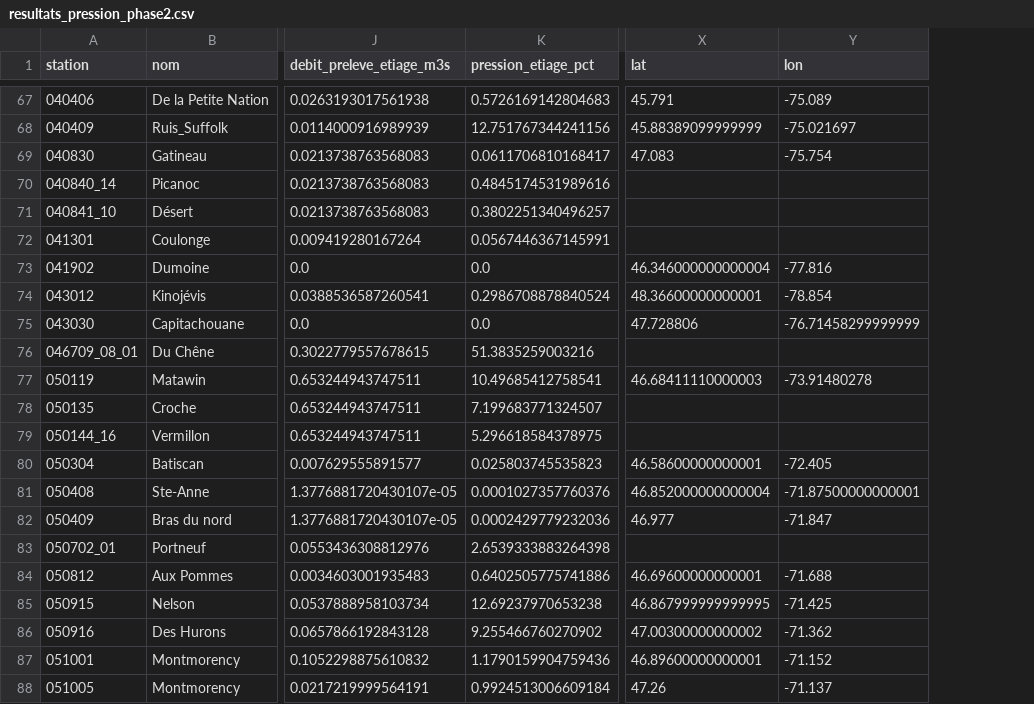
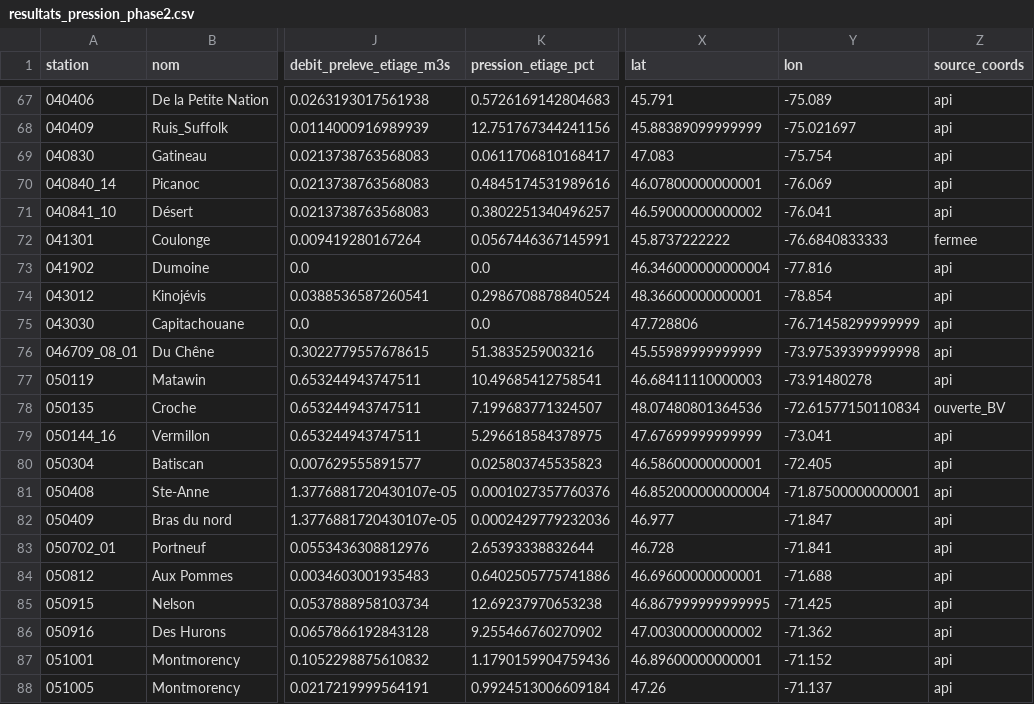
Before and after one commit to RollisJiofack/hydropression-quebec, a CSV file: backend/data/resultats_pression_phase2.csv, drawn as a sheet; only a part is shown, gaps mark what is left out; the diff covers the shown part only; the diff names each change by its address in the sheet, - before the commit and + after, or states it on an @@ line.

```diff
--- a/backend/data/resultats_pression_phase2.csv
+++ b/backend/data/resultats_pression_phase2.csv
+column Z (source_coords), rows 67-88: api | api | api | api | api | fermee | api | api | api | api | api | ouverte_BV | api | api | api | api | api | api | api | api | api | api
-X70 (lat): (empty)
+X70 (lat): 46.07800000000001
-Y70 (lon): (empty)
+Y70 (lon): -76.069
-X71 (lat): (empty)
+X71 (lat): 46.59000000000002
-Y71 (lon): (empty)
+Y71 (lon): -76.041
-X72 (lat): (empty)
+X72 (lat): 45.8737222222
-Y72 (lon): (empty)
+Y72 (lon): -76.6840833333
-X76 (lat): (empty)
+X76 (lat): 45.55989999999999
-Y76 (lon): (empty)
+Y76 (lon): -73.97539399999998
-X78 (lat): (empty)
+X78 (lat): 48.07480801364536
-Y78 (lon): (empty)
+Y78 (lon): -72.61577150110834
-X79 (lat): (empty)
+X79 (lat): 47.67699999999999
-Y79 (lon): (empty)
+Y79 (lon): -73.041
-K83 (pression_etiage_pct): 2.6539333883264398
+K83 (pression_etiage_pct): 2.65393338832644
-X83 (lat): (empty)
+X83 (lat): 46.728
-Y83 (lon): (empty)
+Y83 (lon): -71.841
```
Also changed, not shown: 64 edited cells elsewhere in this file, 5 other files.
